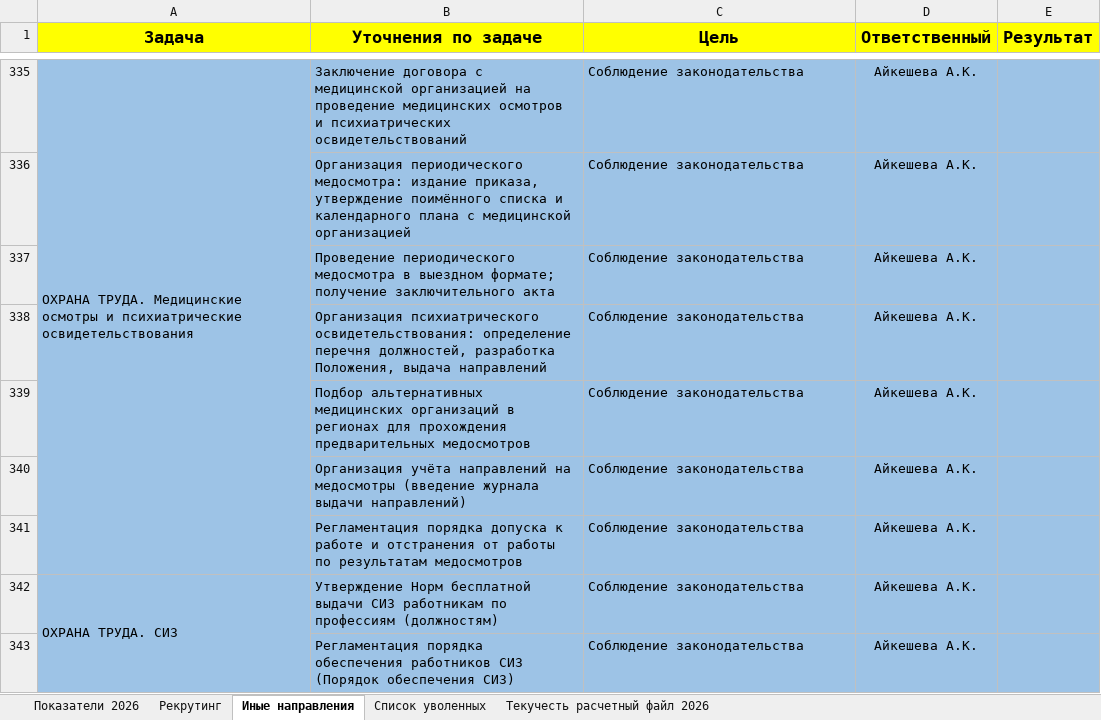
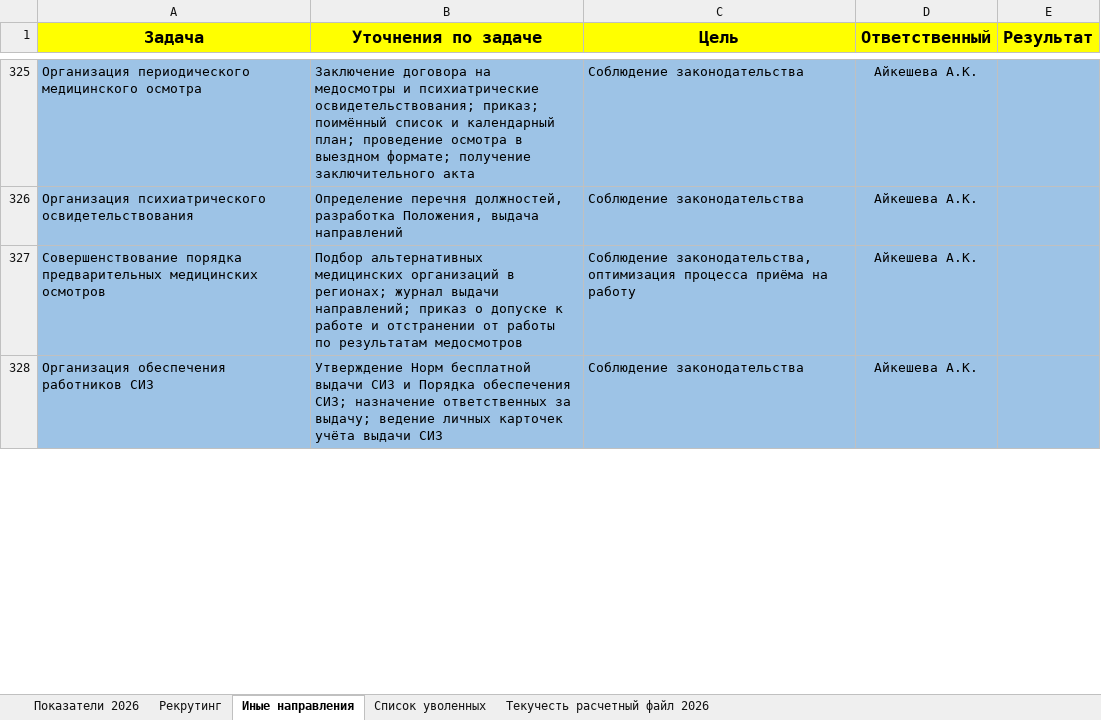
Before and after one commit to aigulaikesheva-eng/-, an Excel workbook: Отчет_HR_3кв_2026_ОТ_и_экология_задачи.xlsx, sheet Иные направления, drawn as a sheet; only a part is shown, gaps mark what is left out; values as stored, in another font and other column widths than the file's, no borders; removed rows and columns are numbered as before the commit, all else as after; the diff covers the shown part only; the diff names each change by its address in the sheet, - before the commit and + after, or states it on an @@ line.

```diff
--- a/Отчет_HR_3кв_2026_ОТ_и_экология_задачи.xlsx (sheet Иные направления)
+++ b/Отчет_HR_3кв_2026_ОТ_и_экология_задачи.xlsx (sheet Иные направления)
-A325 (Задача): ОХРАНА ТРУДА. Медицинские осмотры и психиатрические освидетельствования
+A325 (Задача): Организация периодического медицинского осмотра
-A335:A341 merged
-B325 (Уточнения по задаче): Заключение договора с медицинской организацией на проведение медицинских осмотров и психиатрических освидетельствований
+B325 (Уточнения по задаче): Заключение договора на медосмотры и психиатрические освидетельствования; приказ; поимённый список и календарный план; проведение осмотра в выездном формате; получение заключительного акта
-row 336:  | Организация периодического медосмотра: издание приказа, утверждение поимённого списка и календарного плана с медицинской организацией | Соблюдение законодательства | Айкешева А.К.
-row 337:  | Проведение периодического медосмотра в выездном формате; получение заключительного акта | Соблюдение законодательства | Айкешева А.К.
-A326 (Задача): (empty)
+A326 (Задача): Организация психиатрического освидетельствования
-A326 fill: none
+A326 fill: #9DC3E6
-B326 (Уточнения по задаче): Организация психиатрического освидетельствования: определение перечня должностей,…
+B326 (Уточнения по задаче): Определение перечня должностей,…
-row 339:  | Подбор альтернативных медицинских организаций в регионах для прохождения предварительных медосмотров | Соблюдение законодательства | Айкешева А.К.
-row 340:  | Организация учёта направлений на медосмотры (введение журнала выдачи направлений) | Соблюдение законодательства | Айкешева А.К.
-row 341:  | Регламентация порядка допуска к работе и отстранения от работы по результатам медосмотров | Соблюдение законодательства | Айкешева А.К.
+row 327: Совершенствование порядка предварительных медицинских осмотров | Подбор альтернативных медицинских организаций в регионах; журнал выдачи направлений; приказ о допуске к работе и отстранении от работы по результатам медосмотров | Соблюдение законодательства, оптимизация процесса приёма на работу | Айкешева А.К.
-A328 (Задача): ОХРАНА ТРУДА. СИЗ
+A328 (Задача): Организация обеспечения работников СИЗ
-A342:A345 merged
-B328 (Уточнения по задаче): …выдачи СИЗ работникам по профессиям (должностям)
+B328 (Уточнения по задаче): …выдачи СИЗ и Порядка обеспечения СИЗ; назначение ответственных за выдачу; ведение личных карточек учёта выдачи СИЗ
-row 343:  | Регламентация порядка обеспечения работников СИЗ (Порядок обеспечения СИЗ) | Соблюдение законодательства | Айкешева А.К.
```
Also changed, not shown: 2 added rows, 30 removed rows, 36 edited cells, cell formats and merged cells elsewhere in this sheet.
